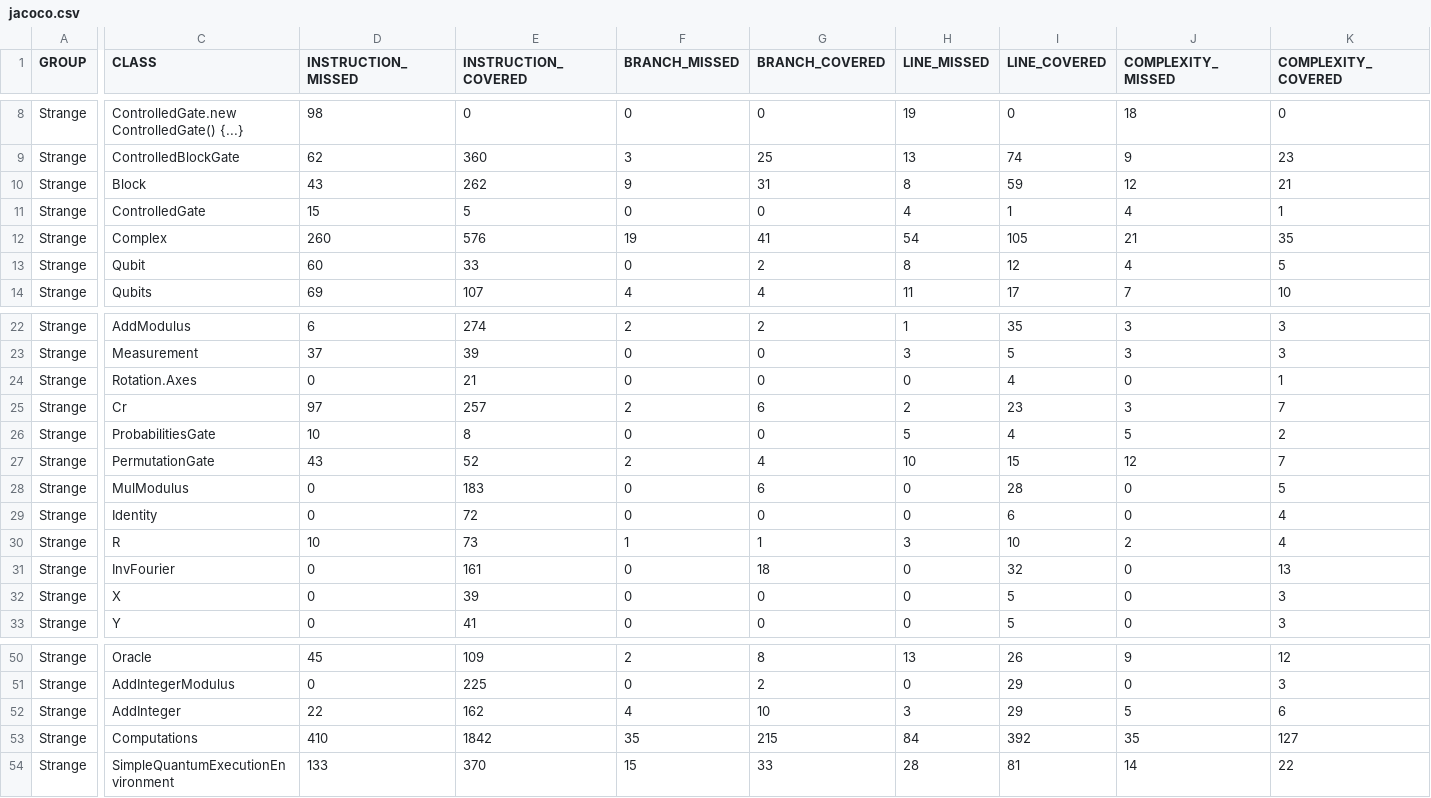
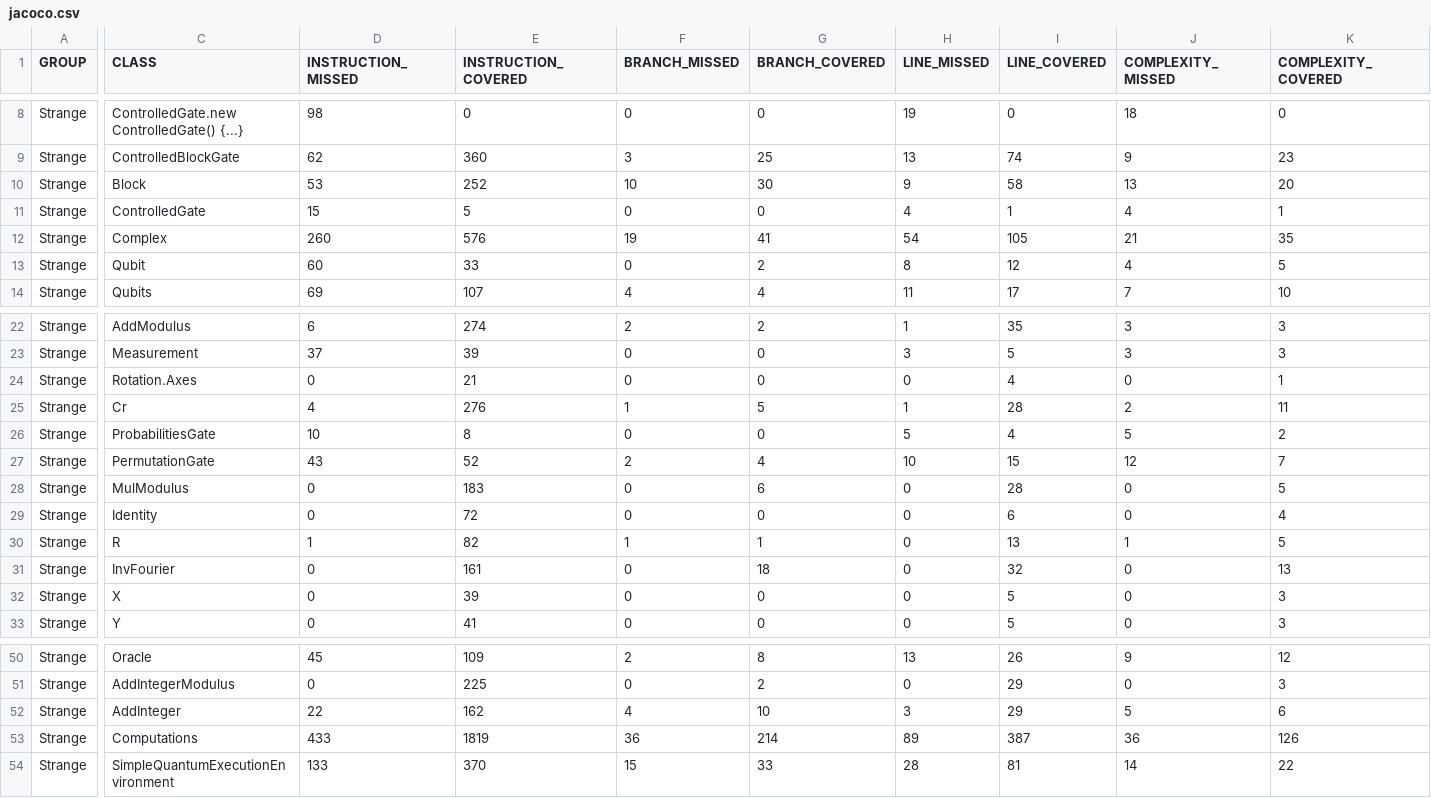
Before and after one commit to redfx-quantum/strange, a CSV file: jacoco.csv, drawn as a sheet; only a part is shown, gaps mark what is left out; the diff covers the shown part only; the diff names each change by its address in the sheet, - before the commit and + after, or states it on an @@ line.

```diff
--- a/jacoco.csv
+++ b/jacoco.csv
-D10 (INSTRUCTION_MISSED): 43
+D10 (INSTRUCTION_MISSED): 53
-E10 (INSTRUCTION_COVERED): 262
+E10 (INSTRUCTION_COVERED): 252
-F10 (BRANCH_MISSED): 9
+F10 (BRANCH_MISSED): 10
-G10 (BRANCH_COVERED): 31
+G10 (BRANCH_COVERED): 30
-H10 (LINE_MISSED): 8
+H10 (LINE_MISSED): 9
-I10 (LINE_COVERED): 59
+I10 (LINE_COVERED): 58
-J10 (COMPLEXITY_MISSED): 12
+J10 (COMPLEXITY_MISSED): 13
-K10 (COMPLEXITY_COVERED): 21
+K10 (COMPLEXITY_COVERED): 20
-D25 (INSTRUCTION_MISSED): 97
+D25 (INSTRUCTION_MISSED): 4
-E25 (INSTRUCTION_COVERED): 257
+E25 (INSTRUCTION_COVERED): 276
-F25 (BRANCH_MISSED): 2
+F25 (BRANCH_MISSED): 1
-G25 (BRANCH_COVERED): 6
+G25 (BRANCH_COVERED): 5
-H25 (LINE_MISSED): 2
+H25 (LINE_MISSED): 1
-I25 (LINE_COVERED): 23
+I25 (LINE_COVERED): 28
-J25 (COMPLEXITY_MISSED): 3
+J25 (COMPLEXITY_MISSED): 2
-K25 (COMPLEXITY_COVERED): 7
+K25 (COMPLEXITY_COVERED): 11
-D30 (INSTRUCTION_MISSED): 10
+D30 (INSTRUCTION_MISSED): 1
-E30 (INSTRUCTION_COVERED): 73
+E30 (INSTRUCTION_COVERED): 82
-H30 (LINE_MISSED): 3
+H30 (LINE_MISSED): 0
-I30 (LINE_COVERED): 10
+I30 (LINE_COVERED): 13
-J30 (COMPLEXITY_MISSED): 2
+J30 (COMPLEXITY_MISSED): 1
-K30 (COMPLEXITY_COVERED): 4
+K30 (COMPLEXITY_COVERED): 5
-D53 (INSTRUCTION_MISSED): 410
+D53 (INSTRUCTION_MISSED): 433
-E53 (INSTRUCTION_COVERED): 1842
+E53 (INSTRUCTION_COVERED): 1819
-F53 (BRANCH_MISSED): 35
+F53 (BRANCH_MISSED): 36
-G53 (BRANCH_COVERED): 215
+G53 (BRANCH_COVERED): 214
-H53 (LINE_MISSED): 84
+H53 (LINE_MISSED): 89
-I53 (LINE_COVERED): 392
+I53 (LINE_COVERED): 387
-J53 (COMPLEXITY_MISSED): 35
+J53 (COMPLEXITY_MISSED): 36
-K53 (COMPLEXITY_COVERED): 127
+K53 (COMPLEXITY_COVERED): 126
```
Also changed, not shown: 3 edited cells elsewhere in this file, 18 other files.
